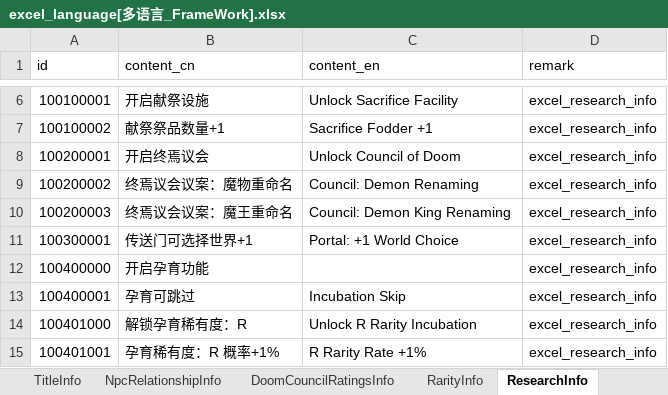
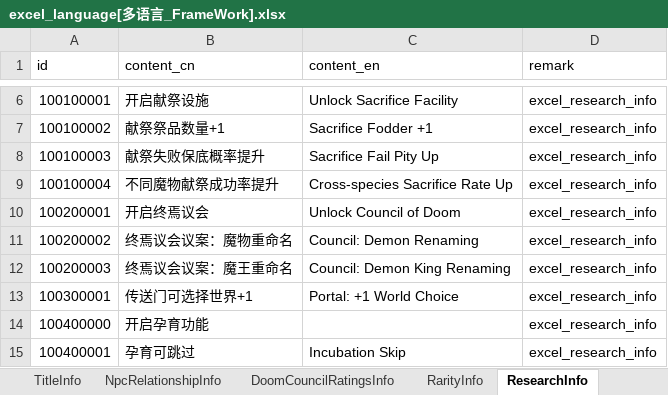
Before and after one commit to wobushiren79/DemonLordRoguelike, an Excel workbook: Demon Lord Roguelike/Assets/Data/Excel/excel_language[多语言_FrameWork].xlsx, sheet ResearchInfo, drawn as a sheet; only a part is shown, gaps mark what is left out; the shorter side is filled out with more unchanged rows; values as stored, in another font and other column widths than the file's, no borders; the diff names each change by its address in the sheet, - before the commit and + after, or states it on an @@ line.

```diff
--- a/Demon Lord Roguelike/Assets/Data/Excel/excel_language[多语言_FrameWork].xlsx (sheet ResearchInfo)
+++ b/Demon Lord Roguelike/Assets/Data/Excel/excel_language[多语言_FrameWork].xlsx (sheet ResearchInfo)
+row 8: 100100003 | 献祭失败保底概率提升 | Sacrifice Fail Pity Up | excel_research_info
+row 9: 100100004 | 不同魔物献祭成功率提升 | Cross-species Sacrifice Rate Up | excel_research_info
```
Also changed, not shown: Demon Lord Roguelike/Assets/Data/Excel/excel_research_info[研究信息].xlsx, Demon Lord Roguelike/Assets/Data/Excel/excel_unlock_info[解锁信息].xlsx, 18 other files.
